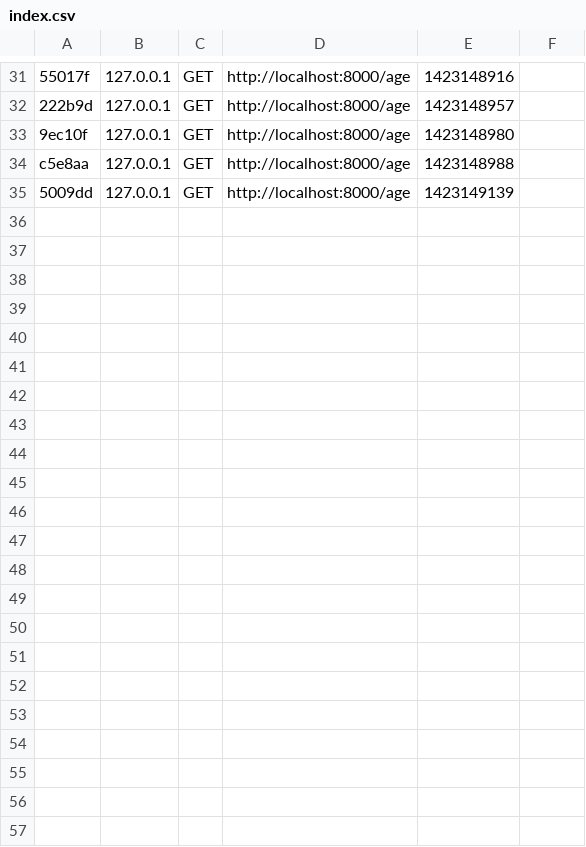
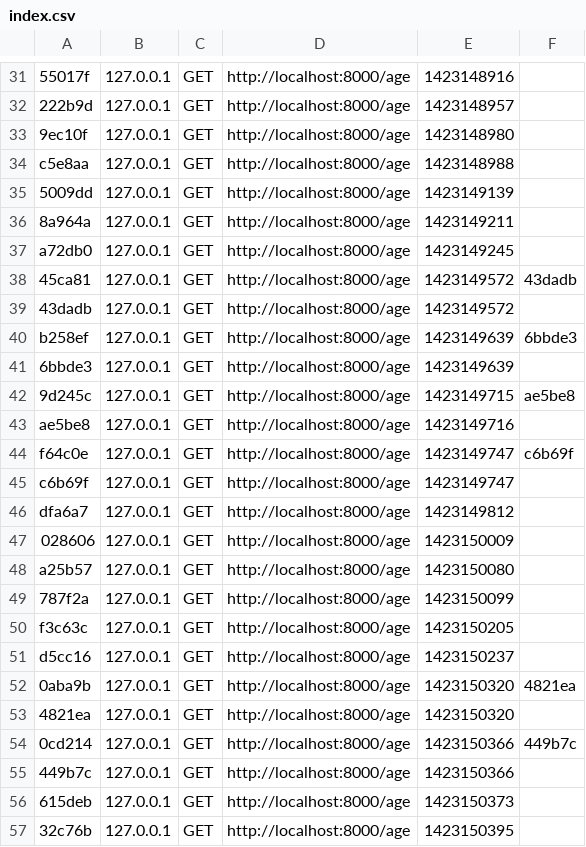
Before and after one commit to decmade/age, a CSV file: app/cache/dev/profiler/index.csv, drawn as a sheet; only a part is shown, gaps mark what is left out.

```diff
--- a/app/cache/dev/profiler/index.csv
+++ b/app/cache/dev/profiler/index.csv
@@ -35 +35,23 @@ c5e8aa,127.0.0.1,GET,http://localhost:8000/age,1423148988,
 5009dd,127.0.0.1,GET,http://localhost:8000/age,1423149139,
+8a964a,127.0.0.1,GET,http://localhost:8000/age,1423149211,
+a72db0,127.0.0.1,GET,http://localhost:8000/age,1423149245,
+45ca81,127.0.0.1,GET,http://localhost:8000/age,1423149572,43dadb
+43dadb,127.0.0.1,GET,http://localhost:8000/age,1423149572,
+b258ef,127.0.0.1,GET,http://localhost:8000/age,1423149639,6bbde3
+6bbde3,127.0.0.1,GET,http://localhost:8000/age,1423149639,
+9d245c,127.0.0.1,GET,http://localhost:8000/age,1423149715,ae5be8
+ae5be8,127.0.0.1,GET,http://localhost:8000/age,1423149716,
+f64c0e,127.0.0.1,GET,http://localhost:8000/age,1423149747,c6b69f
+c6b69f,127.0.0.1,GET,http://localhost:8000/age,1423149747,
+dfa6a7,127.0.0.1,GET,http://localhost:8000/age,1423149812,
+028606,127.0.0.1,GET,http://localhost:8000/age,1423150009,
+a25b57,127.0.0.1,GET,http://localhost:8000/age,1423150080,
+787f2a,127.0.0.1,GET,http://localhost:8000/age,1423150099,
+f3c63c,127.0.0.1,GET,http://localhost:8000/age,1423150205,
+d5cc16,127.0.0.1,GET,http://localhost:8000/age,1423150237,
+0aba9b,127.0.0.1,GET,http://localhost:8000/age,1423150320,4821ea
+4821ea,127.0.0.1,GET,http://localhost:8000/age,1423150320,
+0cd214,127.0.0.1,GET,http://localhost:8000/age,1423150366,449b7c
+449b7c,127.0.0.1,GET,http://localhost:8000/age,1423150366,
+615deb,127.0.0.1,GET,http://localhost:8000/age,1423150373,
+32c76b,127.0.0.1,GET,http://localhost:8000/age,1423150395,
```
Also changed, not shown: 28 other files.
